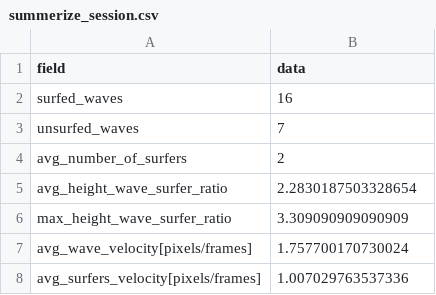
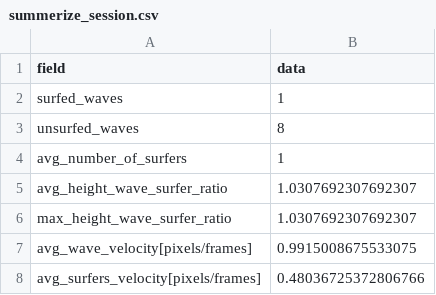
Before and after one commit to harel147/OffTheDip-Surf-Conditions-Analysis, a CSV file: my_project_files/data_for_inference/output/summerize_session.csv, drawn as a sheet.

```diff
--- a/my_project_files/data_for_inference/output/summerize_session.csv
+++ b/my_project_files/data_for_inference/output/summerize_session.csv
@@ -1,8 +1,8 @@
 field,data
-surfed_waves,16
-unsurfed_waves,7
-avg_number_of_surfers,2
-avg_height_wave_surfer_ratio,2.2830187503328654
-max_height_wave_surfer_ratio,3.309090909090909
-avg_wave_velocity[pixels/frames],1.757700170730024
-avg_surfers_velocity[pixels/frames],1.007029763537336
+surfed_waves,1
+unsurfed_waves,8
+avg_number_of_surfers,1
+avg_height_wave_surfer_ratio,1.0307692307692307
+max_height_wave_surfer_ratio,1.0307692307692307
+avg_wave_velocity[pixels/frames],0.9915008675533075
+avg_surfers_velocity[pixels/frames],0.48036725372806766
```
Also changed, not shown: my_project_files/data_for_inference/output/summerize_surfers.csv, my_project_files/data_for_inference/output/summerize_waves.csv, 3 other files.
